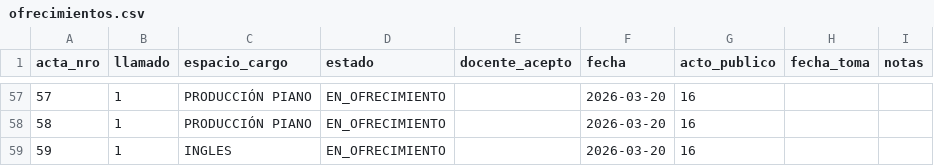
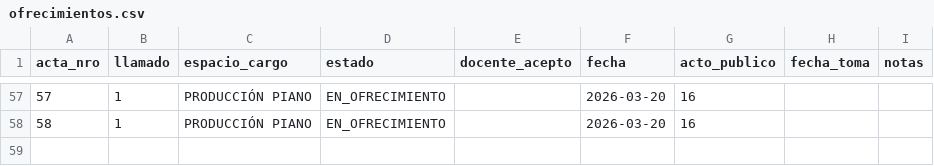
Before and after one commit to idgaitan/azurduy-visor, a CSV file: ofrecimientos.csv, drawn as a sheet; only a part is shown, gaps mark what is left out; the diff names each change by its address in the sheet, - before the commit and + after, or states it on an @@ line.

Commit message:
auto: ofrecimientos 2026

```diff
--- a/ofrecimientos.csv
+++ b/ofrecimientos.csv
-row 59: 59 | 1 | INGLES | EN_OFRECIMIENTO |  | 2026-03-20 | 16
```
